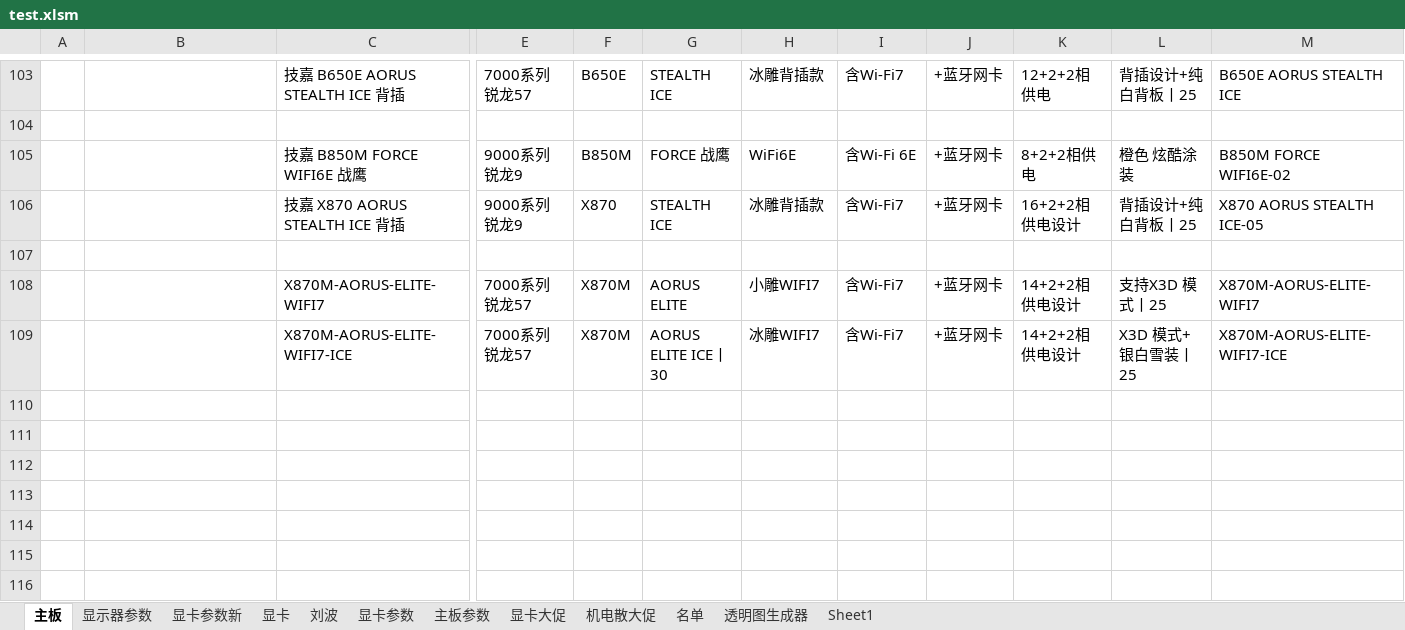
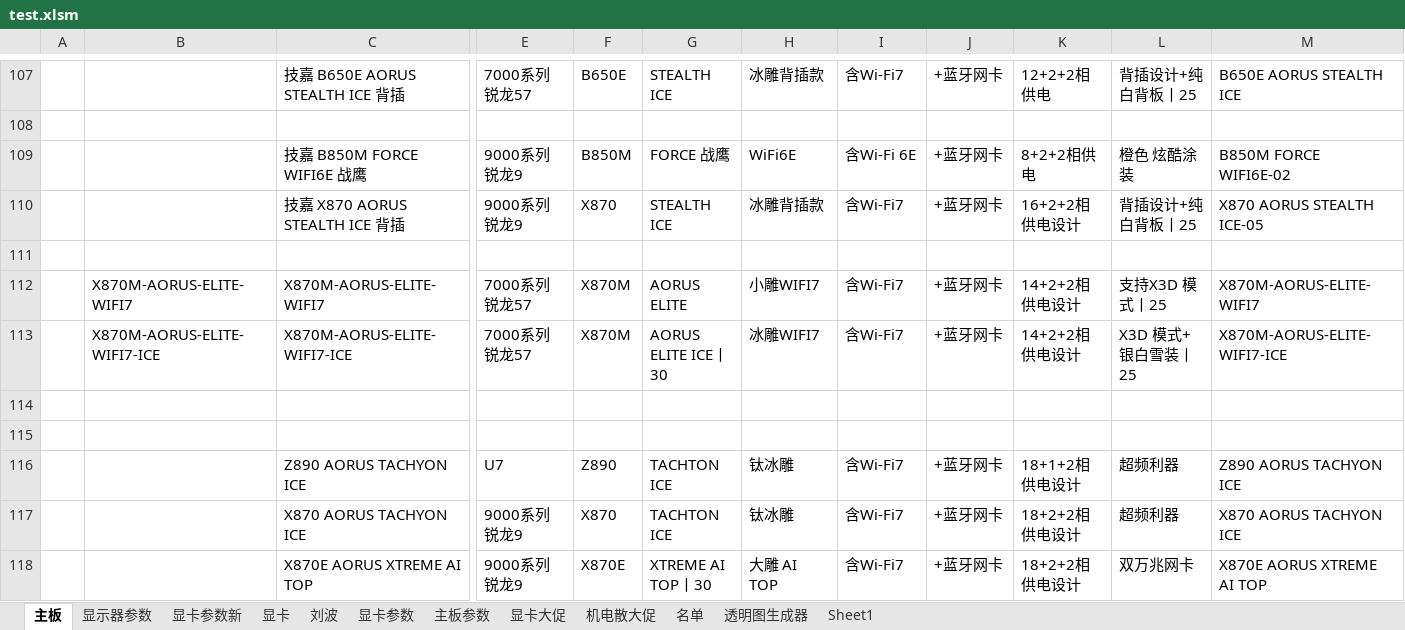
Before and after one commit to irx999/ps_of_py, an Excel workbook: test.xlsm, sheet 主板, drawn as a sheet; only a part is shown, gaps mark what is left out; values as stored, in another font and other column widths than the file's, no borders; charts and pictures and table styles not drawn; addresses are those after the commit; rows hold the shown columns only; the diff covers the shown part only; the diff names each change by its address in the sheet, - before the commit and + after, or states it on an @@ line.

```diff
--- a/test.xlsm (sheet 主板)
+++ b/test.xlsm (sheet 主板)
-B112: (empty)
+B112: X870M-AORUS-ELITE-WIFI7
-B113: (empty)
+B113: X870M-AORUS-ELITE-WIFI7-ICE
+row 114: (empty)
+row 115: (empty)
+row 116:  |  | Z890 AORUS TACHYON ICE | U7 | Z890 | TACHTON ICE | 钛冰雕 | 含Wi-Fi7 | +蓝牙网卡 | 18+1+2相供电设计 | 超频利器 | Z890 AORUS TACHYON ICE
+row 117:  |  | X870 AORUS TACHYON ICE | 9000系列 锐龙9 | X870 | TACHTON ICE | 钛冰雕 | 含Wi-Fi7 | +蓝牙网卡 | 18+2+2相供电设计 | 超频利器 | X870 AORUS TACHYON ICE
+row 118:  |  | X870E AORUS XTREME AI TOP | 9000系列 锐龙9 | X870E | XTREME AI TOP丨30 | 大雕 AI TOP | 含Wi-Fi7 | +蓝牙网卡 | 18+2+2相供电设计 | 双万兆网卡 | X870E AORUS XTREME AI TOP
```
Also changed, not shown: 10 added rows, 6 removed rows and 40 edited cells elsewhere in this sheet, sheet 主板参数, PS_OF_PY.xlsm, 1 other file.
